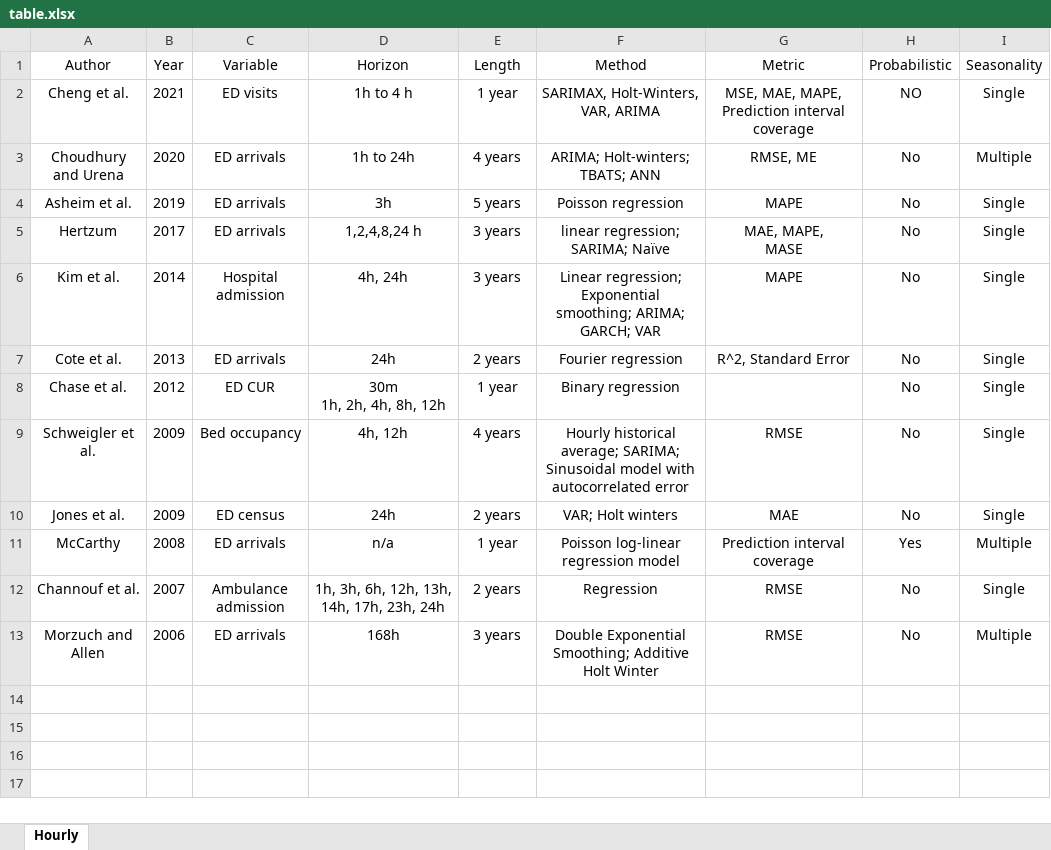
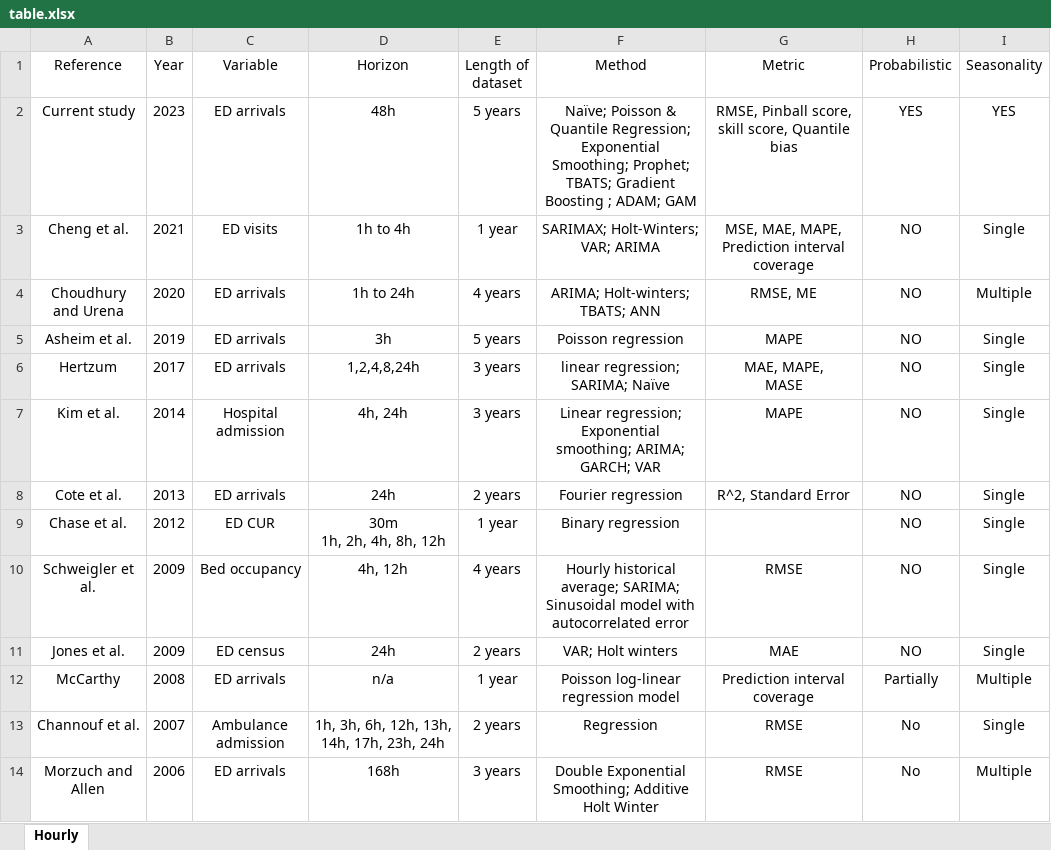
Before and after one commit to bahmanrostamitabar/hourly-emergency-care, an Excel workbook: table/table.xlsx, sheet Hourly, drawn as a sheet; values as stored, in another font and other column widths than the file's, no borders; addresses are those after the commit; the diff names each change by its address in the sheet, - before the commit and + after, or states it on an @@ line.

```diff
--- a/table/table.xlsx (sheet Hourly)
+++ b/table/table.xlsx (sheet Hourly)
-A1: Author
+A1: Reference
-E1: Length
+E1: Length of dataset
+row 2: Current study | 2023 | ED arrivals | 48h | 5 years | Naïve; Poisson & Quantile Regression; Exponential Smoothing; Prophet; TBATS; Gradient Boosting ; ADAM; GAM | RMSE, Pinball score, skill score, Quantile bias | YES | YES
-D3 (Horizon): 1h to 4 h
+D3 (Horizon): 1h to 4h
-F3 (Method): SARIMAX, Holt-Winters, VAR, ARIMA
+F3 (Method): SARIMAX; Holt-Winters; VAR; ARIMA
-H4:H11 (Probabilistic): No
+H4:H11 (Probabilistic): NO
-D6 (Horizon): 1,2,4,8,24 h
+D6 (Horizon): 1,2,4,8,24h
-H12 (Probabilistic): Yes
+H12 (Probabilistic): Partially
```
Also changed, not shown: 20 other files.
